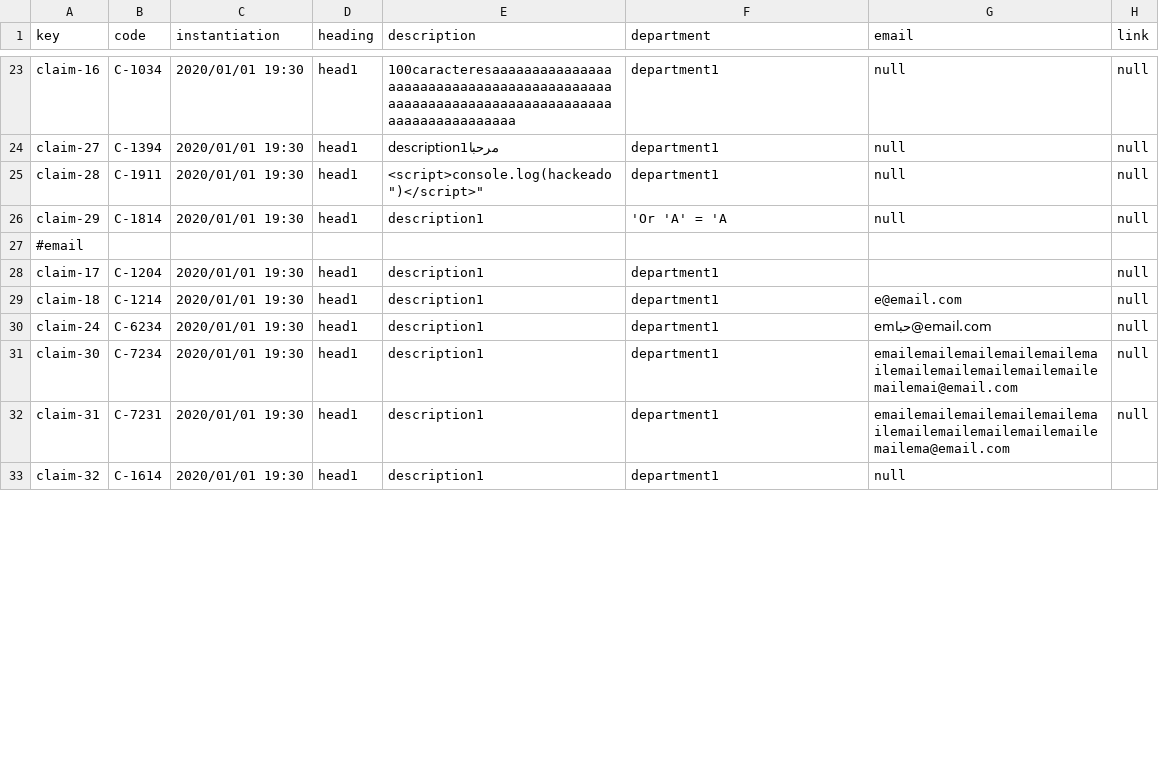
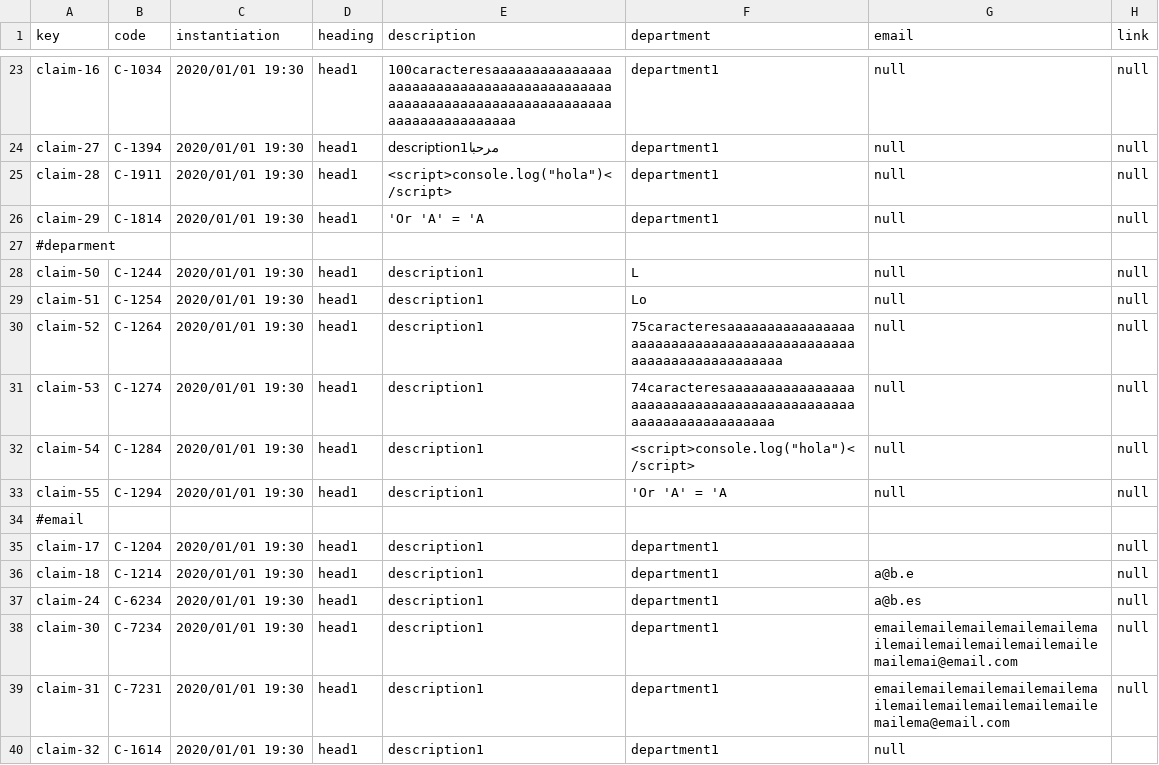
Before and after one commit to pabpergas/DP2, a CSV file: src/main/webapp/WEB-INF/resources/sample-data/claim.csv, drawn as a sheet; only a part is shown, gaps mark what is left out; the diff covers the shown part only.

Commit message:
feat:claim

```diff
--- a/src/main/webapp/WEB-INF/resources/sample-data/claim.csv
+++ b/src/main/webapp/WEB-INF/resources/sample-data/claim.csv
@@ -24,4 +24,11 @@ claim-16,C-1034,2020/01/01 19:30,head1,100caracteresaaaaaaaaaaaaaaaaaaaaaaaaaaaa
 claim-27,C-1394,2020/01/01 19:30,head1,description1مرحبا,department1,null,null
-claim-28,C-1911,2020/01/01 19:30,head1,"<script>console.log("hackeado")</script>",department1,null,null
-claim-29,C-1814,2020/01/01 19:30,head1,description1,'Or 'A' = 'A,null,null
+claim-28,C-1911,2020/01/01 19:30,head1,"<script>console.log(""hola"")</script>",department1,null,null
+claim-29,C-1814,2020/01/01 19:30,head1,'Or 'A' = 'A,department1,null,null
+#deparment,,,,,
+claim-50,C-1244,2020/01/01 19:30,head1,description1,L,null,null
+claim-51,C-1254,2020/01/01 19:30,head1,description1,Lo,null,null
+claim-52,C-1264,2020/01/01 19:30,head1,description1,75caracteresaaaaaaaaaaaaaaaaaaaaaaaaaaaaaaaaaaaaaaaaaaaaaaaaaaaaaaaaaaaaaaa,null,null
+claim-53,C-1274,2020/01/01 19:30,head1,description1,74caracteresaaaaaaaaaaaaaaaaaaaaaaaaaaaaaaaaaaaaaaaaaaaaaaaaaaaaaaaaaaaaaa,null,null
+claim-54,C-1284,2020/01/01 19:30,head1,description1,"<script>console.log(""hola"")</script>",null,null
+claim-55,C-1294,2020/01/01 19:30,head1,description1,'Or 'A' = 'A,null,null
 #email
@@ -29,3 +36,3 @@ claim-17,C-1204,2020/01/01 19:30,head1,description1,department1,"",null
-claim-18,C-1214,2020/01/01 19:30,head1,description1,department1,e@email.com,null
-claim-24,C-6234,2020/01/01 19:30,head1,description1,department1,emحبا@email.com,null
+claim-18,C-1214,2020/01/01 19:30,head1,description1,department1,a@b.e,null
+claim-24,C-6234,2020/01/01 19:30,head1,description1,department1,a@b.es,null
 claim-30,C-7234,2020/01/01 19:30,head1,description1,department1,emailemailemailemailemailemailemailemailemailemailemailemailemai@email.com,null
```
Also changed, not shown: 13 added rows and 2 edited cells elsewhere in this file.
